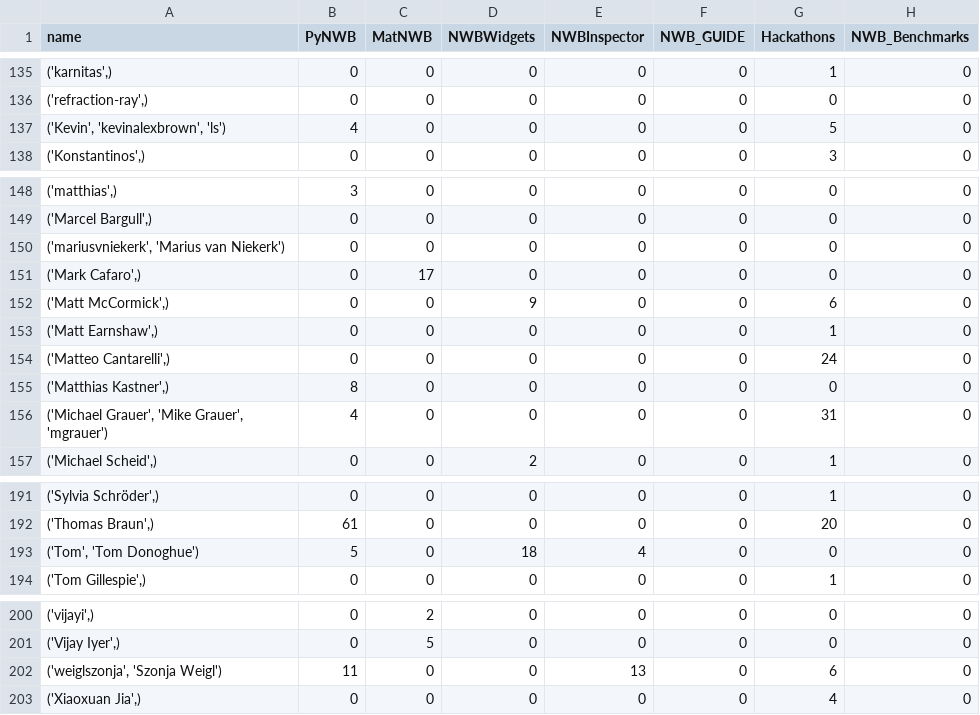
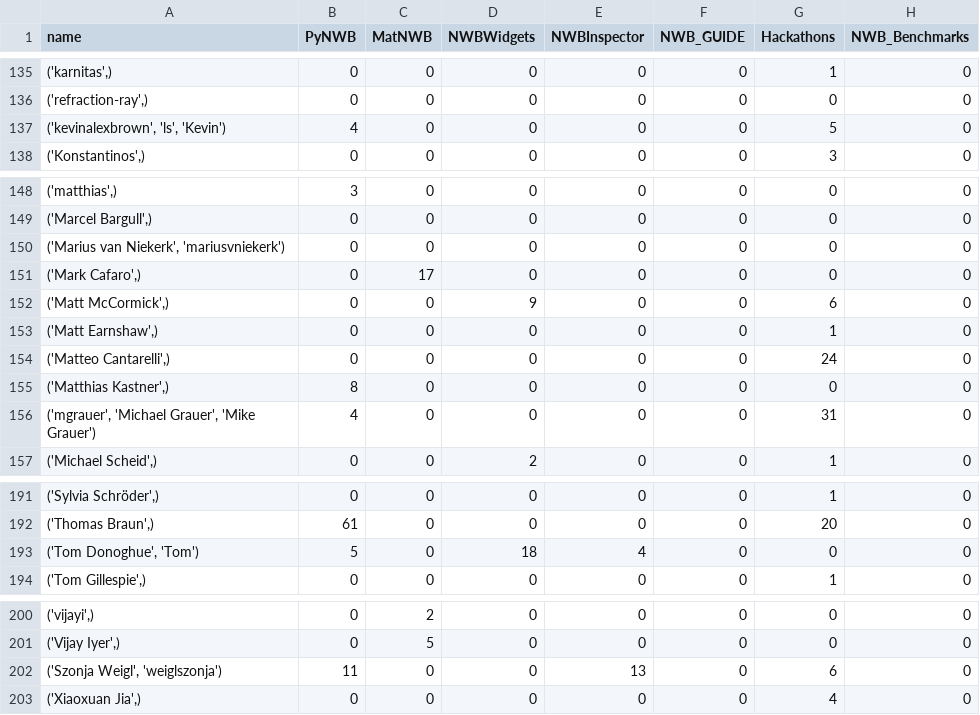
Before and after one commit to NeurodataWithoutBorders/nwb-project-analytics, a TSV file: data/contributors.tsv, drawn as a sheet; only a part is shown, gaps mark what is left out; the diff covers the shown part only; the diff names each change by its address in the sheet, - before the commit and + after, or states it on an @@ line.

```diff
--- a/data/contributors.tsv
+++ b/data/contributors.tsv
-A137 (name): ('Kevin', 'kevinalexbrown', 'ls')
+A137 (name): ('kevinalexbrown', 'ls', 'Kevin')
-A150 (name): ('mariusvniekerk', 'Marius van Niekerk')
+A150 (name): ('Marius van Niekerk', 'mariusvniekerk')
-A156 (name): ('Michael Grauer', 'Mike Grauer', 'mgrauer')
+A156 (name): ('mgrauer', 'Michael Grauer', 'Mike Grauer')
-A193 (name): ('Tom', 'Tom Donoghue')
+A193 (name): ('Tom Donoghue', 'Tom')
-A202 (name): ('weiglszonja', 'Szonja Weigl')
+A202 (name): ('Szonja Weigl', 'weiglszonja')
```
Also changed, not shown: 17 edited cells elsewhere in this file, 2 other files.
